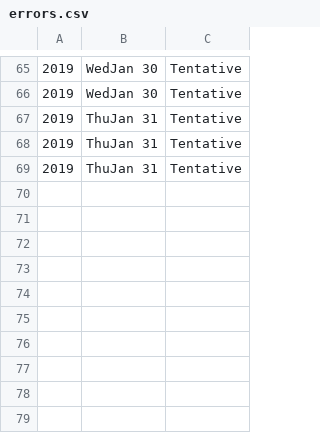
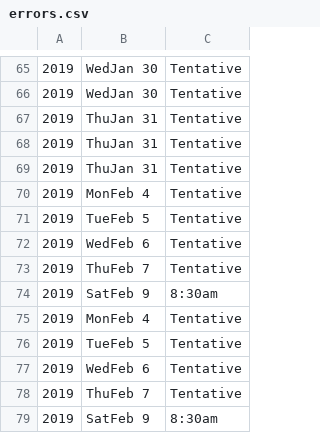
Before and after one commit to lutzkuen/algoTrading, a CSV file: errors.csv, drawn as a sheet; only a part is shown, gaps mark what is left out.

```diff
--- a/errors.csv
+++ b/errors.csv
@@ -69 +69,11 @@
 2019,ThuJan 31,Tentative
+2019,MonFeb 4,Tentative
+2019,TueFeb 5,Tentative
+2019,WedFeb 6,Tentative
+2019,ThuFeb 7,Tentative
+2019,SatFeb 9,8:30am
+2019,MonFeb 4,Tentative
+2019,TueFeb 5,Tentative
+2019,WedFeb 6,Tentative
+2019,ThuFeb 7,Tentative
+2019,SatFeb 9,8:30am
```
Also changed, not shown: 11 other files.
